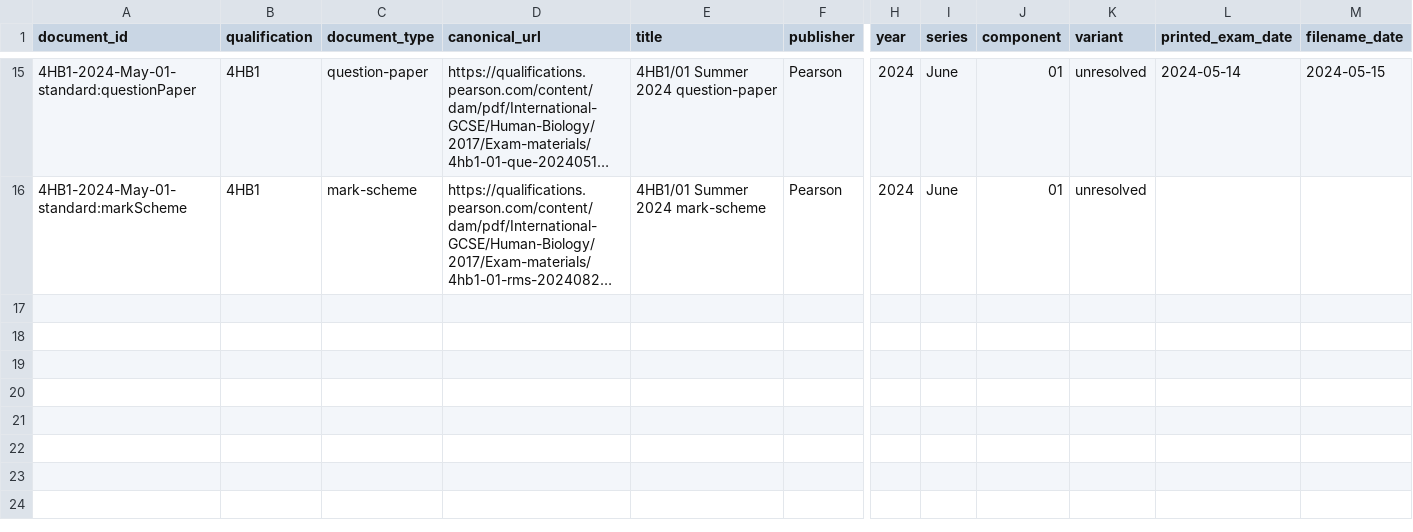
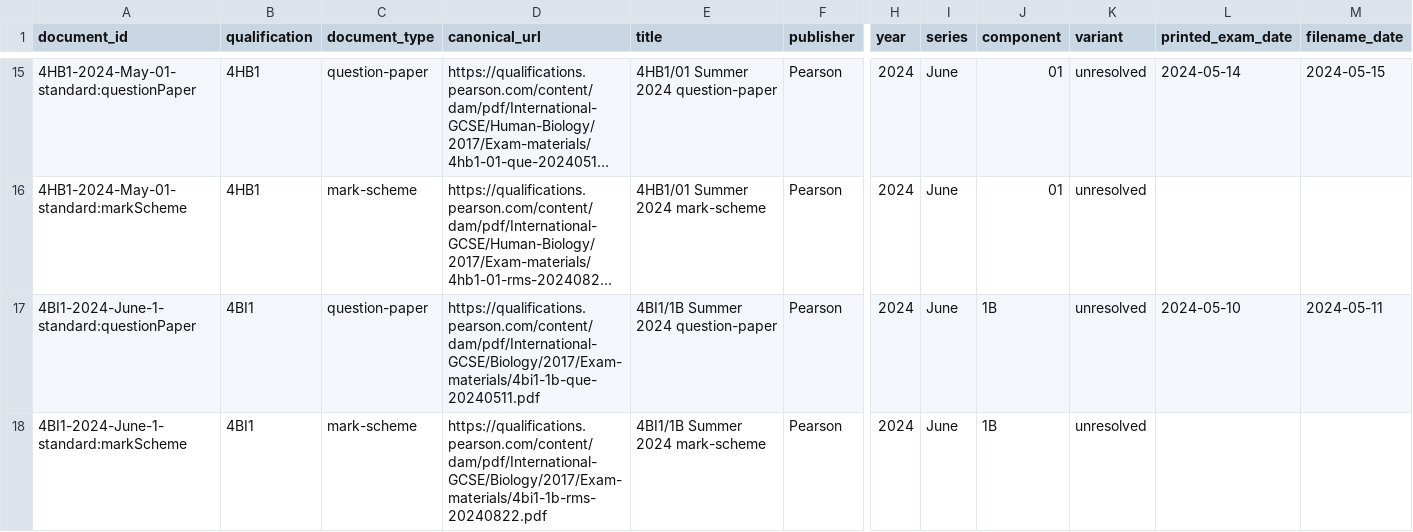
Before and after one commit to peterpeterpeter111/igcses, a CSV file: research/ledger/v1/documents.csv, drawn as a sheet; only a part is shown, gaps mark what is left out; long unchanged cells end in …; rows hold the shown columns only; the diff names each change by its address in the sheet, - before the commit and + after, or states it on an @@ line.

```diff
--- a/research/ledger/v1/documents.csv
+++ b/research/ledger/v1/documents.csv
+row 17: 4BI1-2024-June-1-standard:questionPaper | 4BI1 | question-paper | https://qualifications.pearson.com/content/dam/pdf/International-GCSE/Biology/2017/Exam-materials/4bi1-1b-que-20240511.pdf | 4BI1/1B Summer 2024 question-paper | Pearson | 2024 | June | 1B | unresolved | 2024-05-10 | 2024-05-11
+row 18: 4BI1-2024-June-1-standard:markScheme | 4BI1 | mark-scheme | https://qualifications.pearson.com/content/dam/pdf/International-GCSE/Biology/2017/Exam-materials/4bi1-1b-rms-20240822.pdf | 4BI1/1B Summer 2024 mark-scheme | Pearson | 2024 | June | 1B | unresolved
```
Also changed, not shown: research/ledger/v1/papers.csv, research/ledger/v1/task-mappings.csv, 12 other files.
